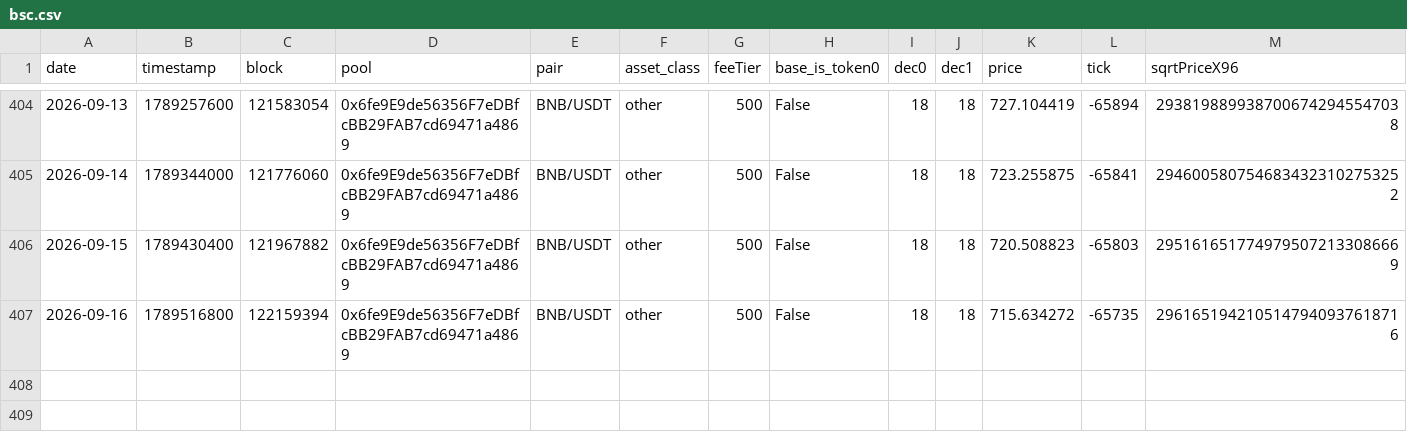
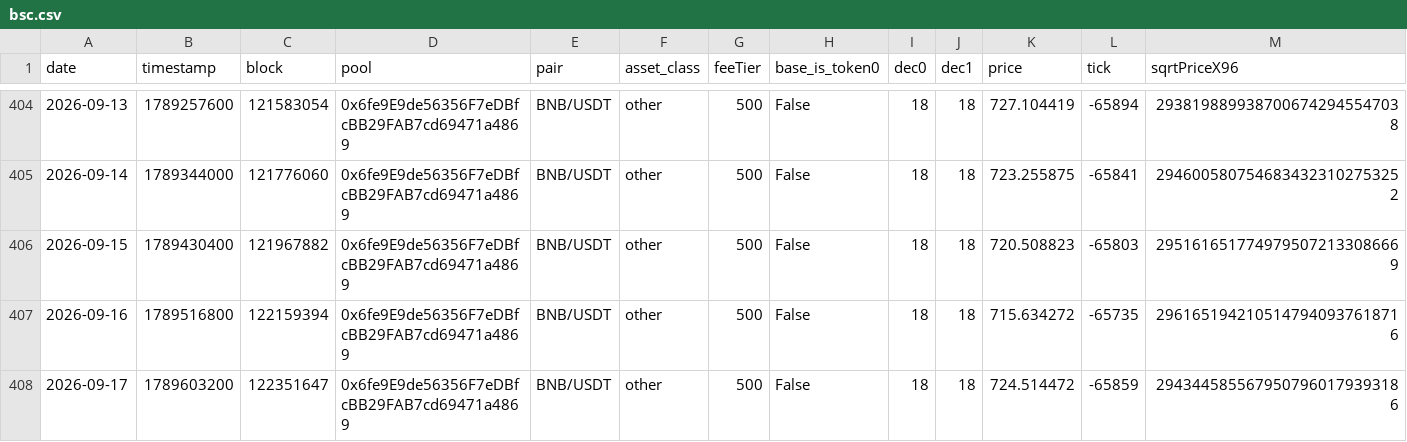
Before and after one commit to MFlab-inc/uniswap-v3-monitor, a CSV file: data/bsc.csv, drawn as a sheet; only a part is shown, gaps mark what is left out; rows hold the shown columns only; the diff names each change by its address in the sheet, - before the commit and + after, or states it on an @@ line.

Commit message:
data: 2026-09-17

```diff
--- a/data/bsc.csv
+++ b/data/bsc.csv
+row 408: 2026-09-17 | 1789603200 | 122351647 | 0x6fe9E9de56356F7eDBfcBB29FAB7cd69471a4869 | BNB/USDT | other | 500 | False | 18 | 18 | 724.514472 | -65859 | 2943445855679507960179393186
```
Also changed, not shown: data/arbitrum.csv, data/base.csv, 3 other files.
